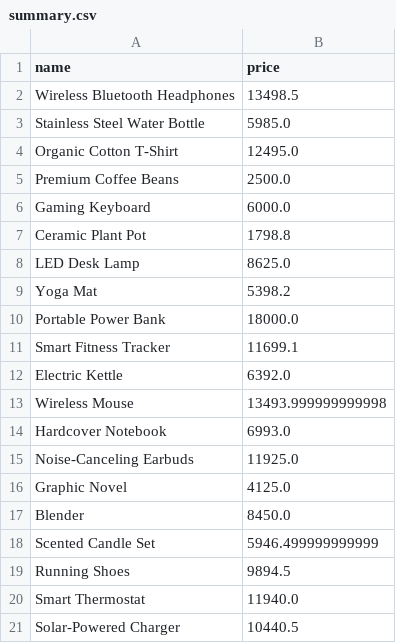
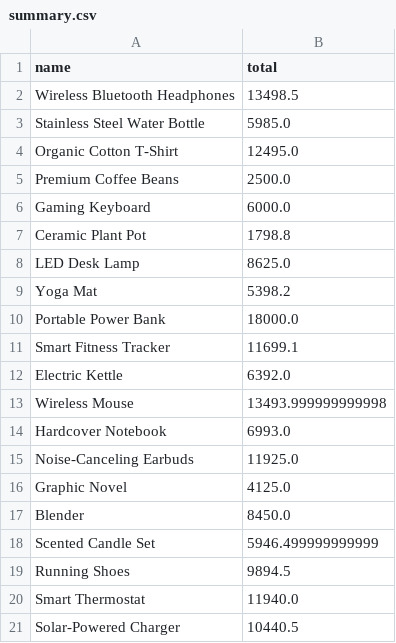
Before and after one commit to matheuscristian/FileAndBuffered, a CSV file: out/summary.csv, drawn as a sheet.

Commit message:
Update summary.csv

```diff
--- a/out/summary.csv
+++ b/out/summary.csv
@@ -1,2 +1,2 @@
-name,price
+name,total
 Wireless Bluetooth Headphones,13498.5
```
